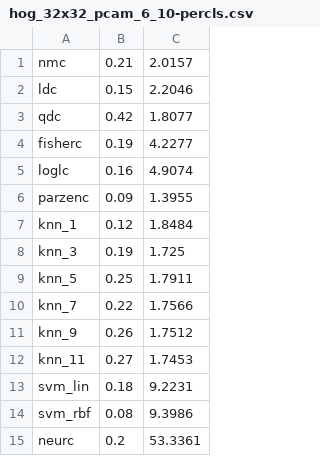
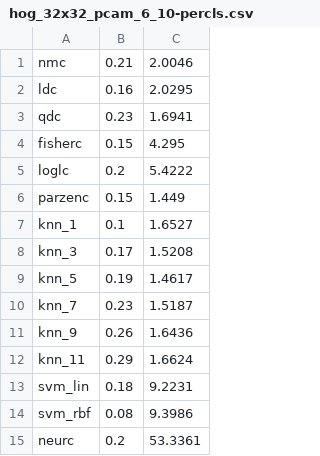
Before and after one commit to Aleexm/PR, a CSV file: results/hog_32x32_pcam_6_10-percls.csv, drawn as a sheet.

```diff
--- a/results/hog_32x32_pcam_6_10-percls.csv
+++ b/results/hog_32x32_pcam_6_10-percls.csv
@@ -1,13 +1,13 @@
-nmc,0.21,2.0157
-ldc,0.15,2.2046
-qdc,0.42,1.8077
-fisherc,0.19,4.2277
-loglc,0.16,4.9074
-parzenc,0.09,1.3955
-knn_1,0.12,1.8484
-knn_3,0.19,1.725
-knn_5,0.25,1.7911
-knn_7,0.22,1.7566
-knn_9,0.26,1.7512
-knn_11,0.27,1.7453
+nmc,0.21,2.0046
+ldc,0.16,2.0295
+qdc,0.23,1.6941
+fisherc,0.15,4.295
+loglc,0.2,5.4222
+parzenc,0.15,1.449
+knn_1,0.1,1.6527
+knn_3,0.17,1.5208
+knn_5,0.19,1.4617
+knn_7,0.23,1.5187
+knn_9,0.26,1.6436
+knn_11,0.29,1.6624
 svm_lin,0.18,9.2231
```
Also changed, not shown: results/hog_32x32_pcam_6_200-percls.csv, results/hog_32x32_pcam_8_200-percls.csv, 10 other files.
